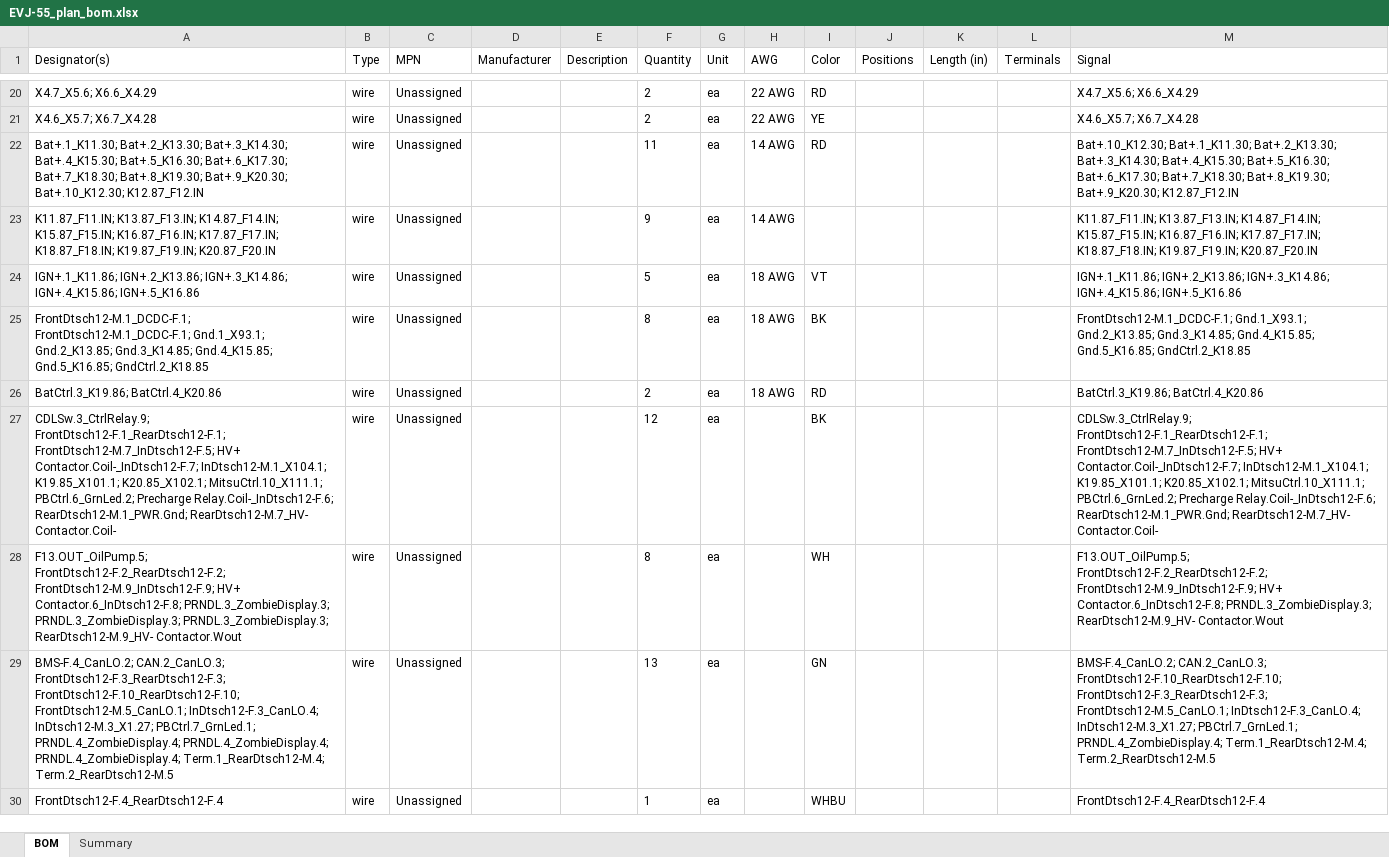
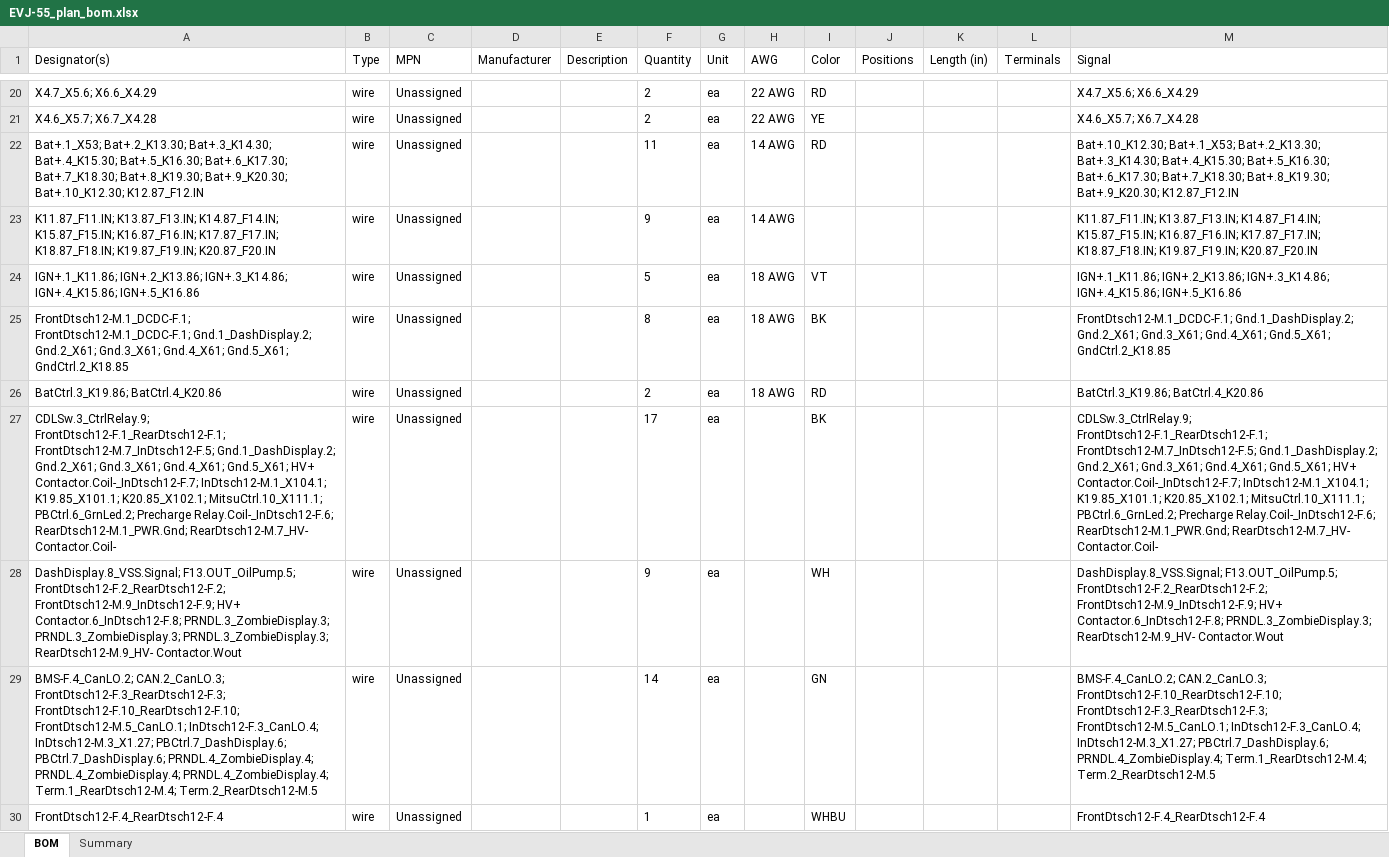
Before and after one commit to hpeyerl/evj55, an Excel workbook: wiring/rendered/EVJ-55_plan_bom.xlsx, sheet BOM, drawn as a sheet; only a part is shown, gaps mark what is left out; values as stored, in another font and other column widths than the file's, no borders; the diff covers the shown part only; the diff names each change by its address in the sheet, - before the commit and + after, or states it on an @@ line.

```diff
--- a/wiring/rendered/EVJ-55_plan_bom.xlsx (sheet BOM)
+++ b/wiring/rendered/EVJ-55_plan_bom.xlsx (sheet BOM)
-A22 (Designator(s)): Bat+.1_K11.30; Bat+.2_K13.30; Bat+.3_K14.30;…
+A22 (Designator(s)): Bat+.1_X53; Bat+.2_K13.30; Bat+.3_K14.30;…
-M22 (Signal): Bat+.10_K12.30; Bat+.1_K11.30; Bat+.2_K13.30; Bat+.3_K14.30;…
+M22 (Signal): Bat+.10_K12.30; Bat+.1_X53; Bat+.2_K13.30; Bat+.3_K14.30;…
-A25 (Designator(s)): FrontDtsch12-M.1_DCDC-F.1; FrontDtsch12-M.1_DCDC-F.1; Gnd.1_X93.1; Gnd.2_K13.85; Gnd.3_K14.85; Gnd.4_K15.85; Gnd.5_K16.85; GndCtrl.2_K18.85
+A25 (Designator(s)): FrontDtsch12-M.1_DCDC-F.1; FrontDtsch12-M.1_DCDC-F.1; Gnd.1_DashDisplay.2; Gnd.2_X61; Gnd.3_X61; Gnd.4_X61; Gnd.5_X61; GndCtrl.2_K18.85
-M25 (Signal): FrontDtsch12-M.1_DCDC-F.1; Gnd.1_X93.1; Gnd.2_K13.85; Gnd.3_K14.85; Gnd.4_K15.85; Gnd.5_K16.85; GndCtrl.2_K18.85
+M25 (Signal): FrontDtsch12-M.1_DCDC-F.1; Gnd.1_DashDisplay.2; Gnd.2_X61; Gnd.3_X61; Gnd.4_X61; Gnd.5_X61; GndCtrl.2_K18.85
-A27 (Designator(s)): …FrontDtsch12-F.1_RearDtsch12-F.1; FrontDtsch12-M.7_InDtsch12-F.5; HV+ Contactor.Coil-_InDtsch12-F.7;…
+A27 (Designator(s)): …FrontDtsch12-F.1_RearDtsch12-F.1; FrontDtsch12-M.7_InDtsch12-F.5; Gnd.1_DashDisplay.2; Gnd.2_X61; Gnd.3_X61; Gnd.4_X61; Gnd.5_X61; HV+ Contactor.Coil-_InDtsch12-F.7;…
-F27 (Quantity): 12
+F27 (Quantity): 17
-M27 (Signal): …FrontDtsch12-F.1_RearDtsch12-F.1; FrontDtsch12-M.7_InDtsch12-F.5; HV+ Contactor.Coil-_InDtsch12-F.7;…
+M27 (Signal): …FrontDtsch12-F.1_RearDtsch12-F.1; FrontDtsch12-M.7_InDtsch12-F.5; Gnd.1_DashDisplay.2; Gnd.2_X61; Gnd.3_X61; Gnd.4_X61; Gnd.5_X61; HV+ Contactor.Coil-_InDtsch12-F.7;…
-A28 (Designator(s)): F13.OUT_OilPump.5; FrontDtsch12-F.2_RearDtsch12-F.2;…
+A28 (Designator(s)): DashDisplay.8_VSS.Signal; F13.OUT_OilPump.5; FrontDtsch12-F.2_RearDtsch12-F.2;…
-F28 (Quantity): 8
+F28 (Quantity): 9
-M28 (Signal): F13.OUT_OilPump.5; FrontDtsch12-F.2_RearDtsch12-F.2;…
+M28 (Signal): DashDisplay.8_VSS.Signal; F13.OUT_OilPump.5; FrontDtsch12-F.2_RearDtsch12-F.2;…
-A29 (Designator(s)): …InDtsch12-F.3_CanLO.4; InDtsch12-M.3_X1.27; PBCtrl.7_GrnLed.1; PRNDL.4_ZombieDisplay.4; PRNDL.4_ZombieDisplay.4;…
+A29 (Designator(s)): …InDtsch12-F.3_CanLO.4; InDtsch12-M.3_X1.27; PBCtrl.7_DashDisplay.6; PBCtrl.7_DashDisplay.6; PRNDL.4_ZombieDisplay.4; PRNDL.4_ZombieDisplay.4;…
-F29 (Quantity): 13
+F29 (Quantity): 14
-M29 (Signal): …InDtsch12-F.3_CanLO.4; InDtsch12-M.3_X1.27; PBCtrl.7_GrnLed.1; PRNDL.4_ZombieDisplay.4; Term.1_RearDtsch12-M.4;…
+M29 (Signal): …InDtsch12-F.3_CanLO.4; InDtsch12-M.3_X1.27; PBCtrl.7_DashDisplay.6; PRNDL.4_ZombieDisplay.4; Term.1_RearDtsch12-M.4;…
```
Also changed, not shown: 21 edited cells elsewhere in this sheet, sheet Summary, 2 other files.
